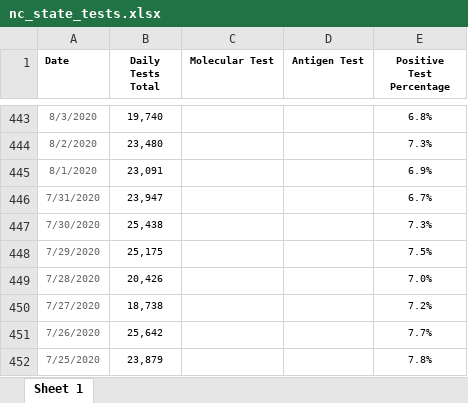
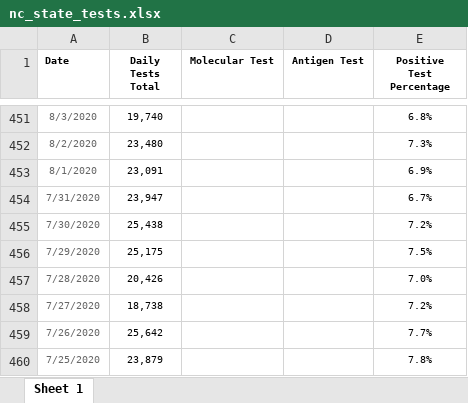
Before and after one commit to vermavikrant26/covid_data, an Excel workbook: nc_state_tests.xlsx, sheet Sheet 1, drawn as a sheet; only a part is shown, gaps mark what is left out; values as stored, in another font and other column widths than the file's, no borders; addresses are those after the commit; the diff covers the shown part only; the diff names each change by its address in the sheet, - before the commit and + after, or states it on an @@ line.

```diff
--- a/nc_state_tests.xlsx (sheet Sheet 1)
+++ b/nc_state_tests.xlsx (sheet Sheet 1)
-E455 (Positive Test Percentage): 7.3%
+E455 (Positive Test Percentage): 7.2%
```
Also changed, not shown: 8 added rows and 152 edited cells elsewhere in this sheet, nc_state_cases_deaths.xlsx, 6 other files.
